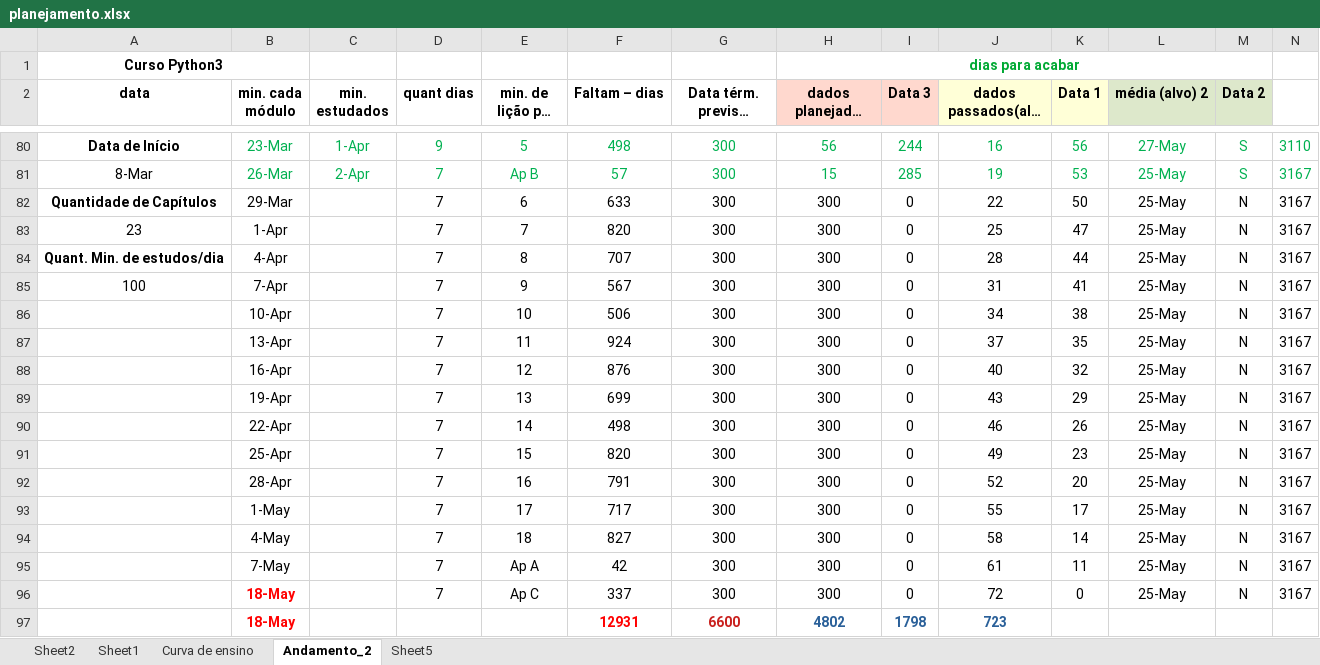
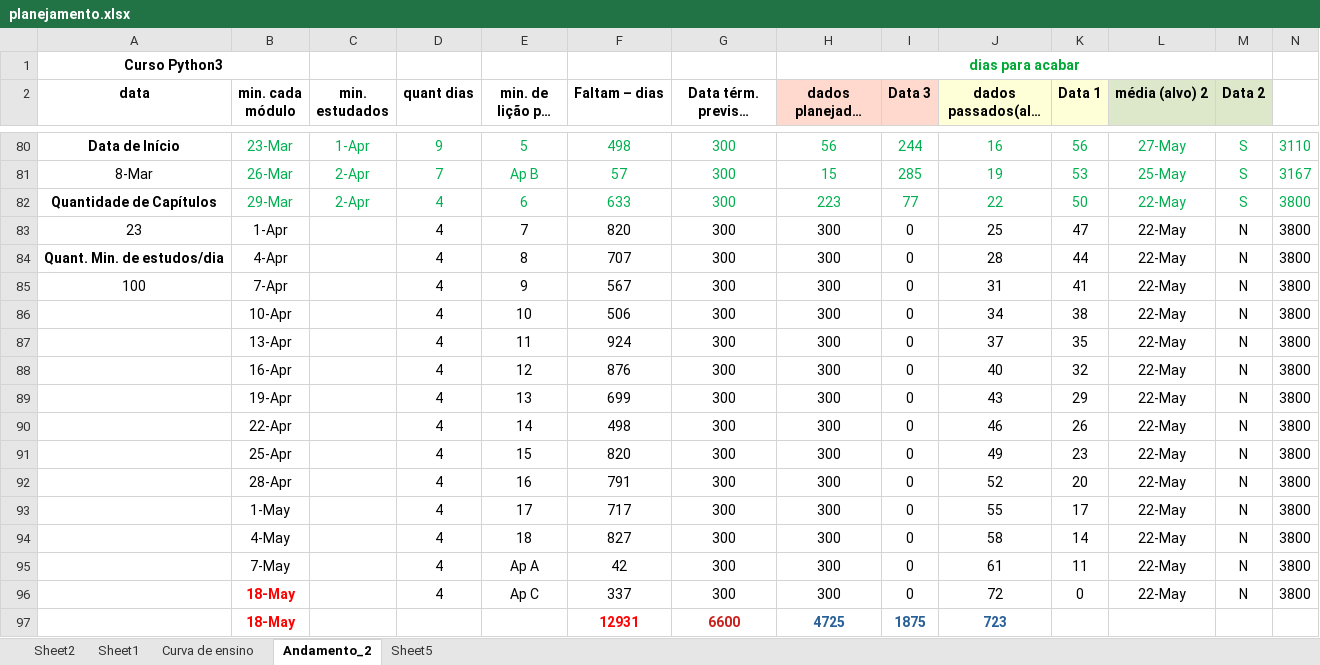
Before and after one commit to gustavopierre/LearningProject, an Excel workbook: planejamento.xlsx, sheet Andamento_2, drawn as a sheet; only a part is shown, gaps mark what is left out; long unchanged cells end in …; values as stored, in another font and other column widths than the file's, no borders; the diff names each change by its address in the sheet, - before the commit and + after, or states it on an @@ line.

```diff
--- a/planejamento.xlsx (sheet Andamento_2)
+++ b/planejamento.xlsx (sheet Andamento_2)
-B82 text colour: black
+B82 text colour: #00B050
-C82 (min. estudados): (empty)
+C82 (min. estudados): 2-Apr
-D82:D96 (quant dias): 7
+D82:D96 (quant dias): 4
-D82:N82 text colour: black
+D82:N82 text colour: #00B050
-H82 (dados planejados (alvo 3)): 300
+H82 (dados planejados (alvo 3)): 223
-I82 (Data 3): 0
+I82 (Data 3): 77
-L82:L96 (média (alvo) 2): 25-May
+L82:L96 (média (alvo) 2): 22-May
-M82 (Data 2): N
+M82 (Data 2): S
-N82:N96: 3167
+N82:N96: 3800
-H97 (dados planejados (alvo 3)): 4802
+H97 (dados planejados (alvo 3)): 4725
-I97 (Data 3): 1798
+I97 (Data 3): 1875
```
Also changed, not shown: 3 other files.
